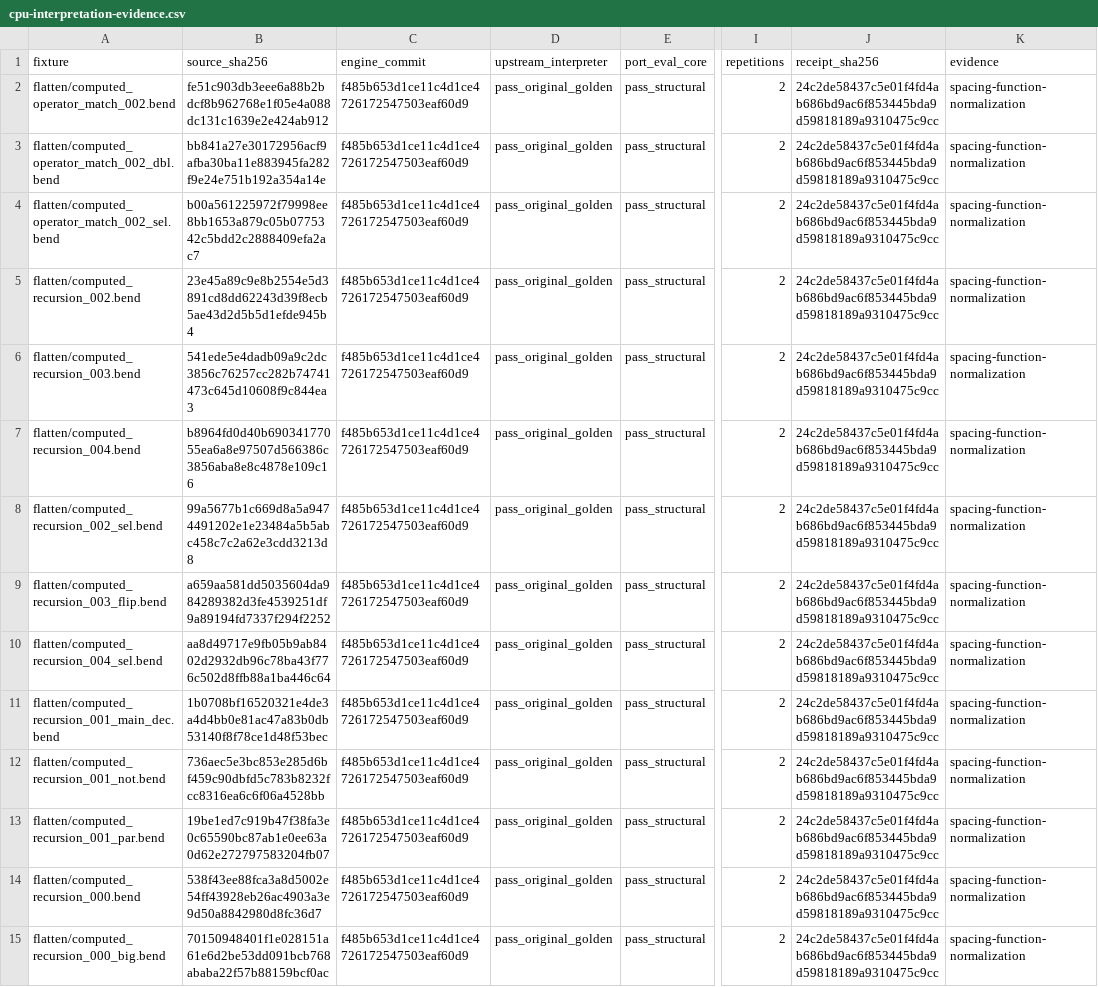
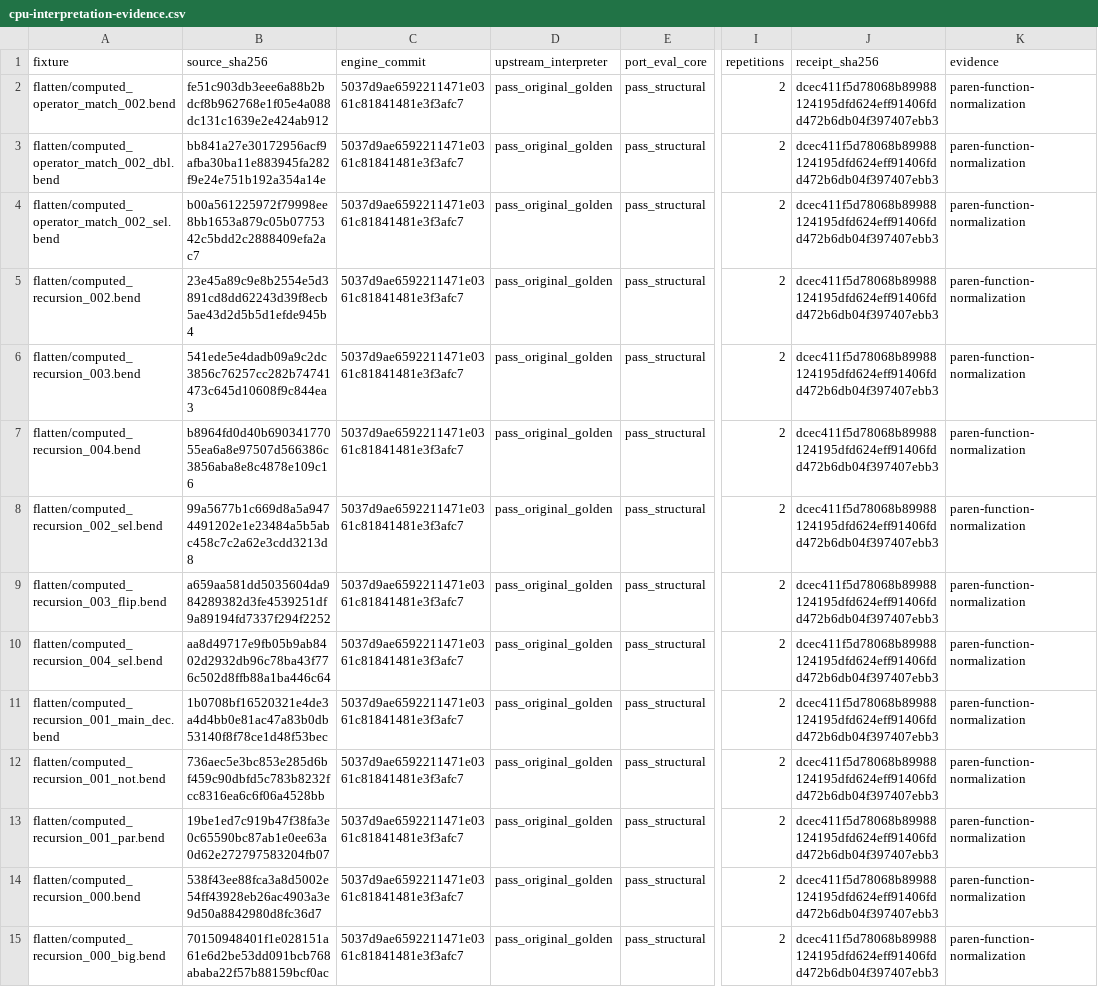
Before and after one commit to TeamDman/teamy-bend, a CSV file: docs/cpu-interpretation-evidence.csv, drawn as a sheet; only a part is shown, gaps mark what is left out; the diff covers the shown part only; the diff names each change by its address in the sheet, - before the commit and + after, or states it on an @@ line.

Commit message:
Record parenthesized-function parity qualification

```diff
--- a/docs/cpu-interpretation-evidence.csv
+++ b/docs/cpu-interpretation-evidence.csv
-C2:C15 (engine_commit): f485b653d1ce11c4d1ce4726172547503eaf60d9
+C2:C15 (engine_commit): 5037d9ae6592211471e0361c81841481e3f3afc7
-J2:J15 (receipt_sha256): 24c2de58437c5e01f4fd4ab686bd9ac6f853445bda9d59818189a9310475c9cc
+J2:J15 (receipt_sha256): dcec411f5d78068b89988124195dfd624eff91406fdd472b6db04f397407ebb3
-K2:K15 (evidence): spacing-function-normalization
+K2:K15 (evidence): paren-function-normalization
```
Also changed, not shown: 3 added rows and 57 edited cells elsewhere in this file, 4 other files.
